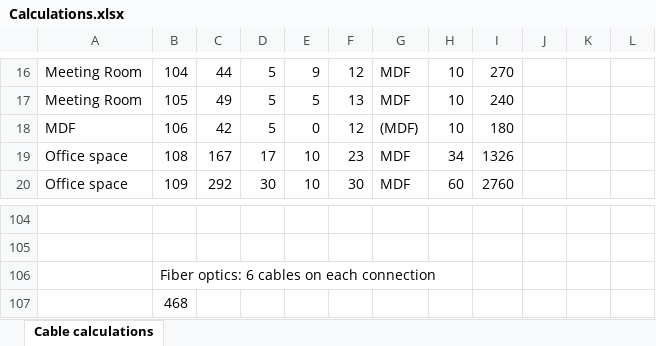
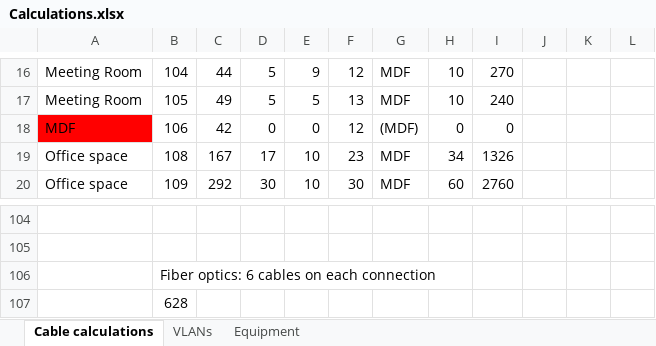
Before and after one commit to CSavu/Proiect-CPNP, an Excel workbook: Calculations.xlsx, sheet Cable calculations, drawn as a sheet; only a part is shown, gaps mark what is left out; values as stored, in another font and other column widths than the file's, no borders; charts and pictures not drawn; the diff covers the shown part only; the diff names each change by its address in the sheet, - before the commit and + after, or states it on an @@ line.

```diff
--- a/Calculations.xlsx (sheet Cable calculations)
+++ b/Calculations.xlsx (sheet Cable calculations)
+sheet tab: VLANs
+sheet tab: Equipment
-A18 fill: none
+A18 fill: #FF0000
-D18: 5
+D18: 0
-H18: 10
+H18: 0
-I18: 180
+I18: 0
-B107: 468
+B107: 628
```
Also changed, not shown: 25 edited cells and cell formats elsewhere in this sheet, charts or pictures, 10 other files.
